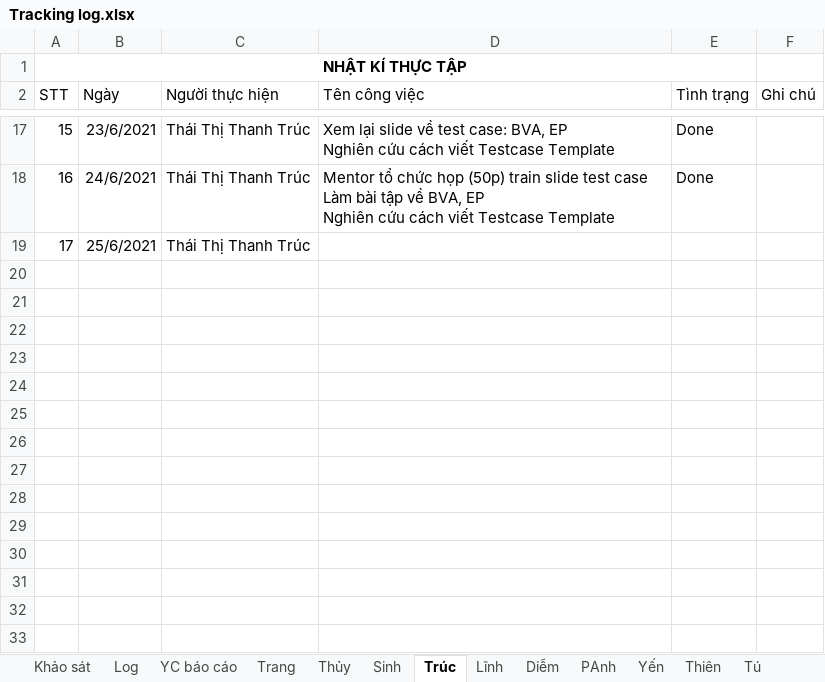
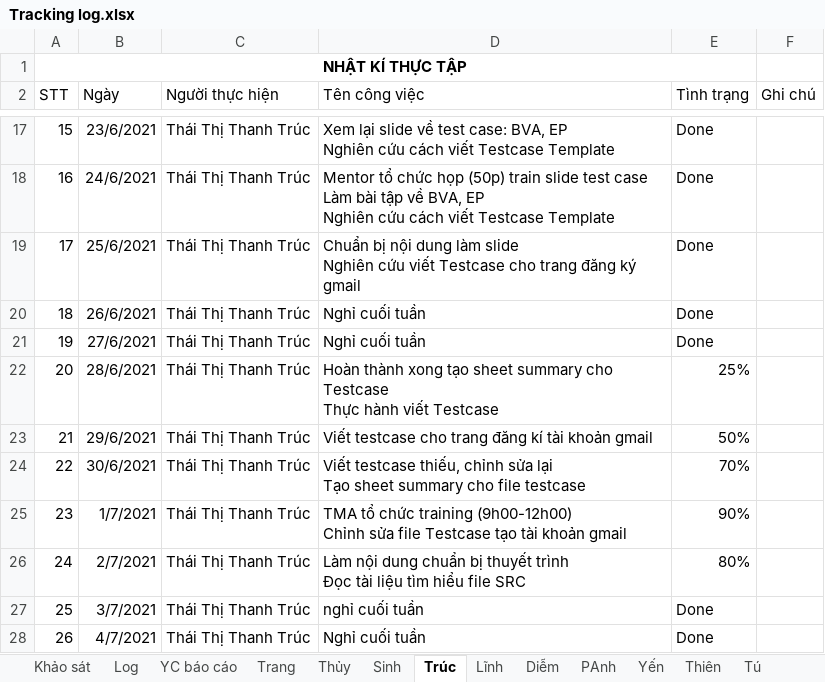
Before and after one commit to nhamct/TTNN44K, an Excel workbook: Tracking log.xlsx, sheet Trúc, drawn as a sheet; only a part is shown, gaps mark what is left out; values as stored, in another font and other column widths than the file's, no borders; table styles not drawn; ↵ is a line break in a cell; the diff names each change by its address in the sheet, - before the commit and + after, or states it on an @@ line.

Commit message:
Update Tracking log.xlsx

```diff
--- a/Tracking log.xlsx (sheet Trúc)
+++ b/Tracking log.xlsx (sheet Trúc)
-D19 (Tên công việc): (empty)
+D19 (Tên công việc): Chuẩn bị nội dung làm slide ↵ Nghiên cứu viết Testcase cho trang đăng ký gmail
-E19 (Tình trạng): (empty)
+E19 (Tình trạng): Done
+row 20: 18 | 26/6/2021 | Thái Thị Thanh Trúc | Nghỉ cuối tuần | Done
+row 21: 19 | 27/6/2021 | Thái Thị Thanh Trúc | Nghỉ cuối tuần | Done
+row 22: 20 | 28/6/2021 | Thái Thị Thanh Trúc | Hoàn thành xong tạo sheet summary cho Testcase ↵ Thực hành viết Testcase | 25%
+row 23: 21 | 29/6/2021 | Thái Thị Thanh Trúc | Viết testcase cho trang đăng kí tài khoản gmail | 50%
+row 24: 22 | 30/6/2021 | Thái Thị Thanh Trúc | Viết testcase thiếu, chỉnh sửa lại ↵ Tạo sheet summary cho file testcase | 70%
+row 25: 23 | 1/7/2021 | Thái Thị Thanh Trúc | TMA tổ chức training (9h00-12h00) ↵ Chỉnh sửa file Testcase tạo tài khoản gmail | 90%
+row 26: 24 | 2/7/2021 | Thái Thị Thanh Trúc | Làm nội dung chuẩn bị thuyết trình ↵ Đọc tài liệu tìm hiểu file SRC | 80%
+row 27: 25 | 3/7/2021 | Thái Thị Thanh Trúc | nghỉ cuối tuần | Done
+row 28: 26 | 4/7/2021 | Thái Thị Thanh Trúc | Nghỉ cuối tuần | Done
```
